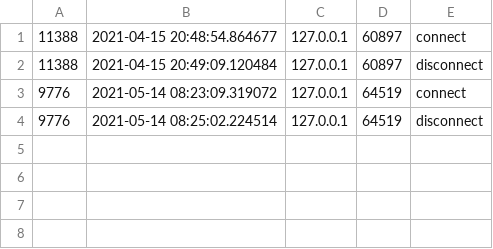
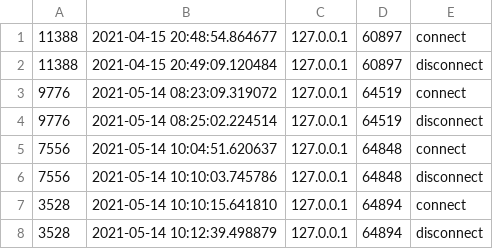
Before and after one commit to t4d-classes/rates_app_05242021, a CSV file: rates_server/config/client_log.csv, drawn as a sheet.

```diff
--- a/rates_server/config/client_log.csv
+++ b/rates_server/config/client_log.csv
@@ -4 +4,5 @@
 9776,2021-05-14 08:25:02.224514,127.0.0.1,64519,disconnect
+7556,2021-05-14 10:04:51.620637,127.0.0.1,64848,connect
+7556,2021-05-14 10:10:03.745786,127.0.0.1,64848,disconnect
+3528,2021-05-14 10:10:15.641810,127.0.0.1,64894,connect
+3528,2021-05-14 10:12:39.498879,127.0.0.1,64894,disconnect
```
Also changed, not shown: 2 other files.
